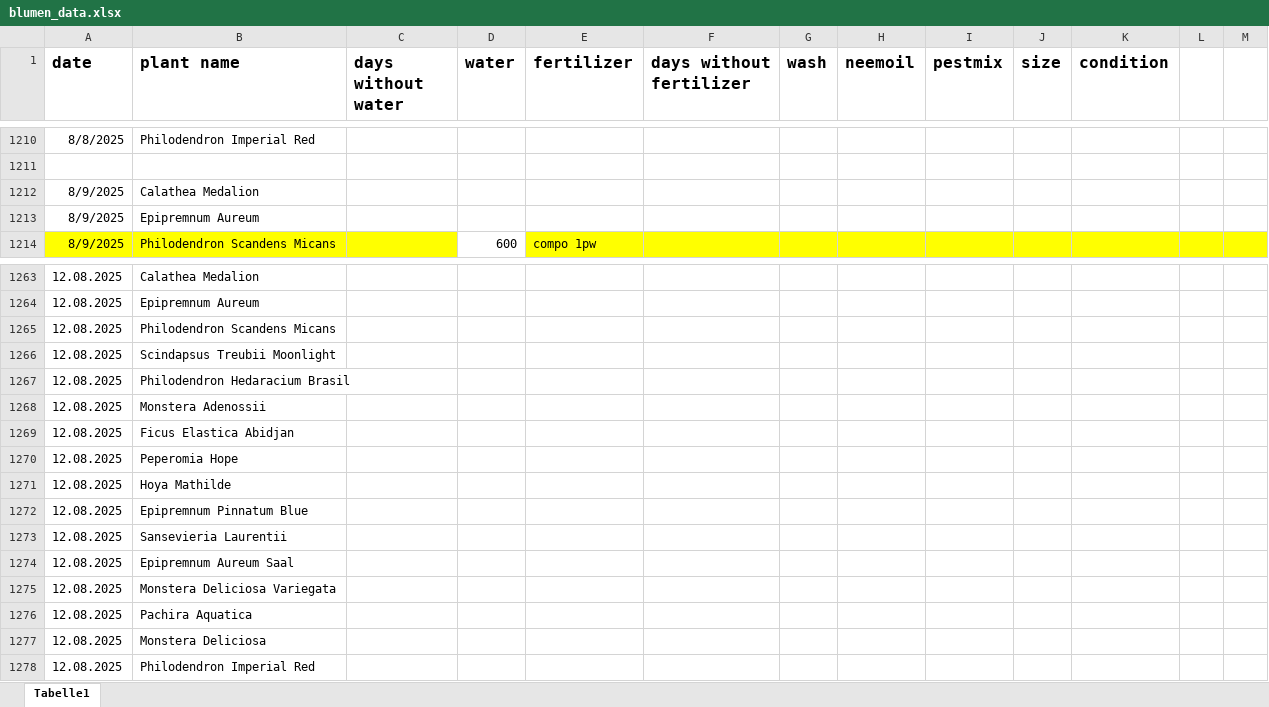
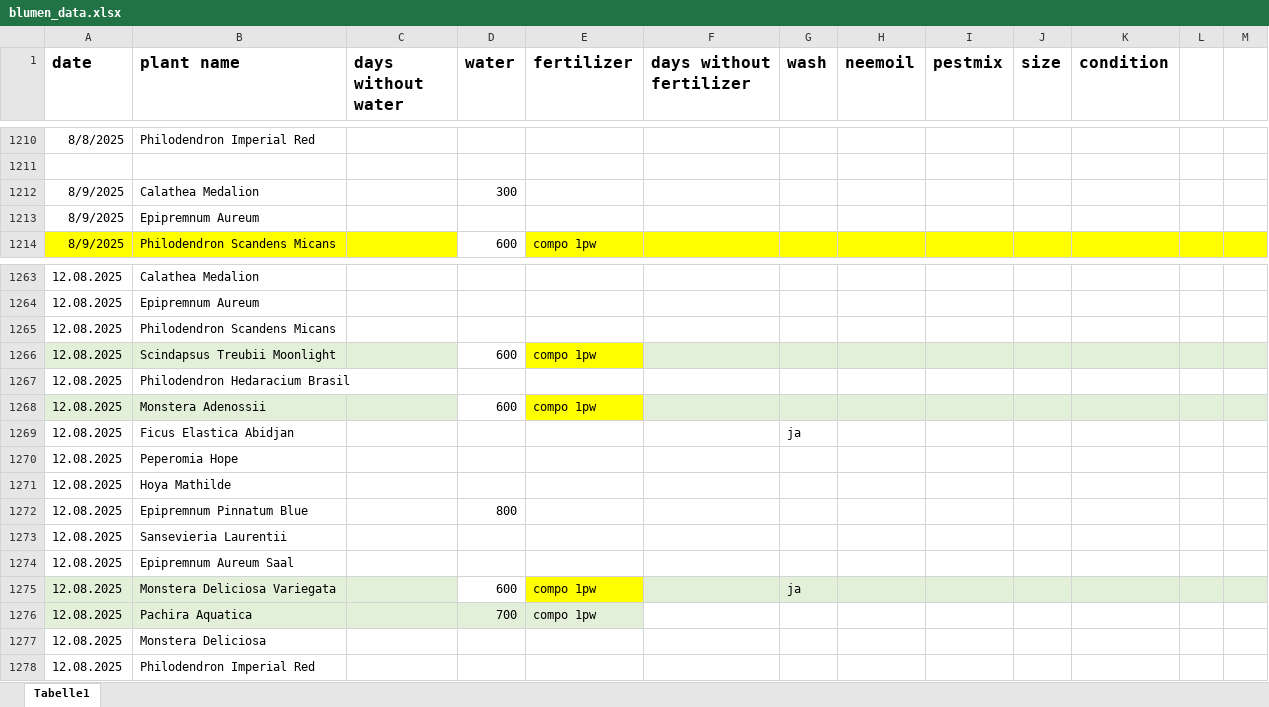
Before and after one commit to Iakithega/blumn, an Excel workbook: data/blumen_data.xlsx, sheet Tabelle1, drawn as a sheet; only a part is shown, gaps mark what is left out; values as stored, in another font and other column widths than the file's, no borders; the diff covers the shown part only; the diff names each change by its address in the sheet, - before the commit and + after, or states it on an @@ line.

```diff
--- a/data/blumen_data.xlsx (sheet Tabelle1)
+++ b/data/blumen_data.xlsx (sheet Tabelle1)
-D1212 (water): (empty)
+D1212 (water): 300
-A1266:C1266 fill: none
+A1266:C1266 fill: #E2F0D9
-D1266 (water): (empty)
+D1266 (water): 600
-E1266 (fertilizer): (empty)
+E1266 (fertilizer): compo 1pw
-E1266 fill: none
+E1266 fill: #FFFF00
-F1266:M1266 fill: none
+F1266:M1266 fill: #E2F0D9
-A1268:C1268 fill: none
+A1268:C1268 fill: #E2F0D9
-D1268 (water): (empty)
+D1268 (water): 600
-E1268 (fertilizer): (empty)
+E1268 (fertilizer): compo 1pw
-E1268 fill: none
+E1268 fill: #FFFF00
-F1268:M1268 fill: none
+F1268:M1268 fill: #E2F0D9
-G1269 (wash): (empty)
+G1269 (wash): ja
-D1272 (water): (empty)
+D1272 (water): 800
-A1275:C1275 fill: none
+A1275:C1275 fill: #E2F0D9
-D1275 (water): (empty)
+D1275 (water): 600
-E1275:E1276 (fertilizer): (empty)
+E1275:E1276 (fertilizer): compo 1pw
-E1275 fill: none
+E1275 fill: #FFFF00
-F1275:M1275 fill: none
+F1275:M1275 fill: #E2F0D9
-G1275 (wash): (empty)
+G1275 (wash): ja
-A1276:E1276 fill: none
+A1276:E1276 fill: #E2F0D9
-D1276 (water): (empty)
+D1276 (water): 700
```
Also changed, not shown: 68 added rows elsewhere in this sheet.
